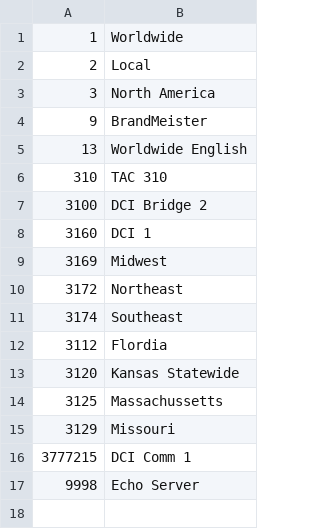
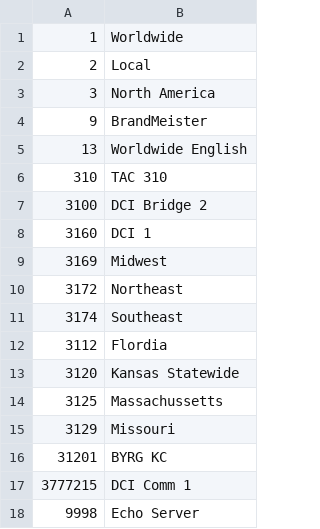
Before and after one commit to n0mjs710/hblink, a CSV file: talkgroup_ids.csv, drawn as a sheet; the diff names each change by its address in the sheet, - before the commit and + after, or states it on an @@ line.

```diff
--- a/talkgroup_ids.csv
+++ b/talkgroup_ids.csv
+row 16: 31201 | BYRG KC
```
Also changed, not shown: 1 other file.
